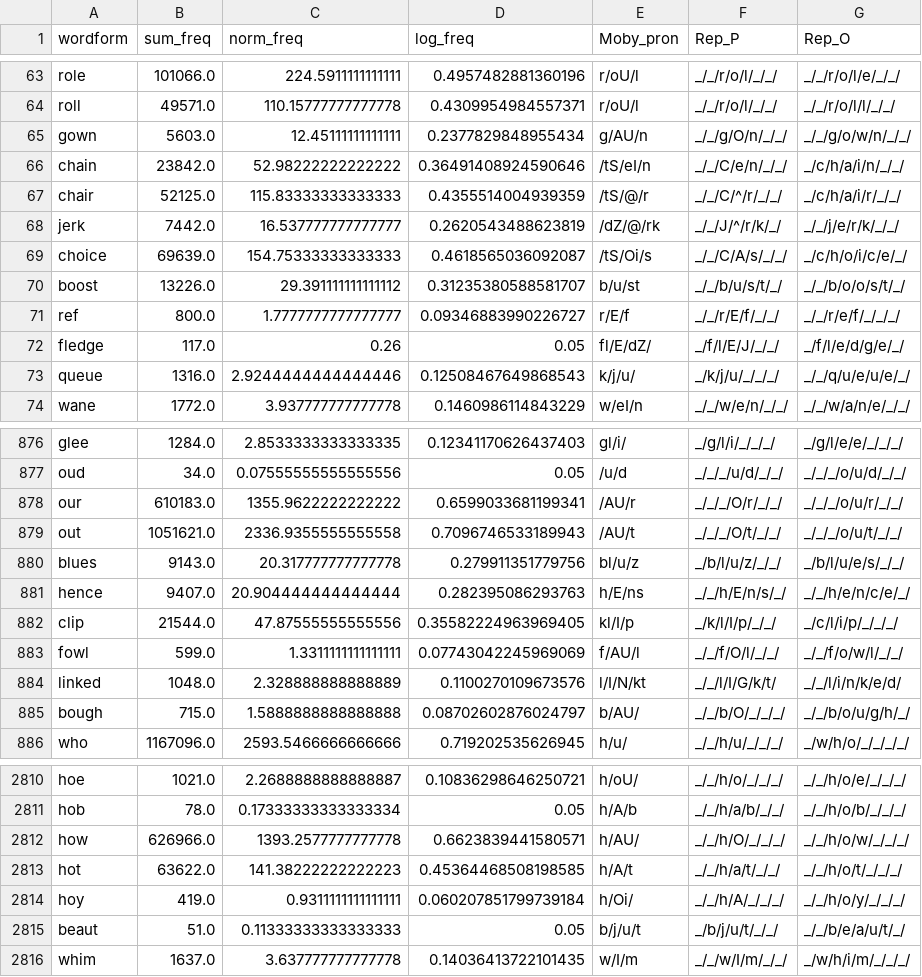
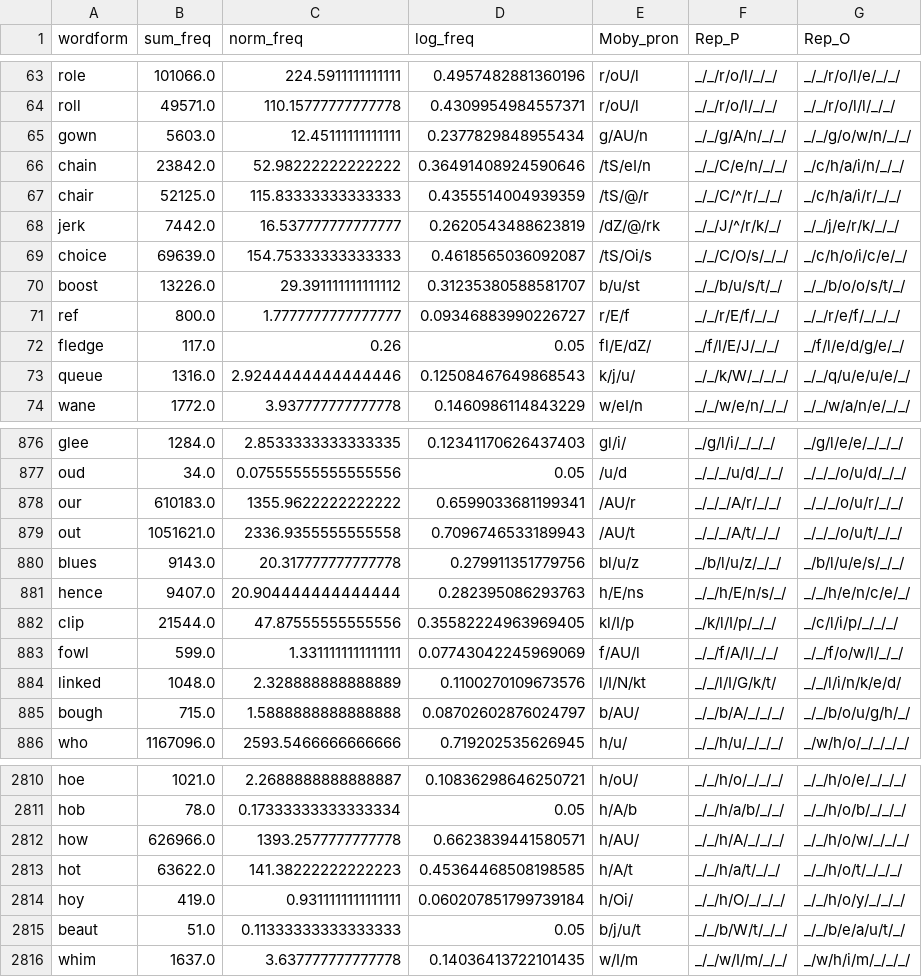
Before and after one commit to davebraze/OtoP-2, a CSV file: PhonDict/Harm1998/extwords1_Harm1998.csv (was dictionary/Harm1998/extwords1_Harm1998.csv), drawn as a sheet; only a part is shown, gaps mark what is left out; the diff covers the shown part only.

```diff
--- a/dictionary/Harm1998/extwords1_Harm1998.csv
+++ b/PhonDict/Harm1998/extwords1_Harm1998.csv
@@ -64,3 +64,3 @@ role,101066.0,224.5911111111111,0.4957482881360196,r/oU/l,_/_/r/o/l/_/_/,_/_/r/o
 roll,49571.0,110.15777777777778,0.4309954984557371,r/oU/l,_/_/r/o/l/_/_/,_/_/r/o/l/l/_/_/
-gown,5603.0,12.45111111111111,0.2377829848955434,g/AU/n,_/_/g/O/n/_/_/,_/_/g/o/w/n/_/_/
+gown,5603.0,12.45111111111111,0.2377829848955434,g/AU/n,_/_/g/A/n/_/_/,_/_/g/o/w/n/_/_/
 chain,23842.0,52.98222222222222,0.36491408924590646,/tS/eI/n,_/_/C/e/n/_/_/,_/c/h/a/i/n/_/_/
@@ -68,3 +68,3 @@ chair,52125.0,115.83333333333333,0.4355514004939359,/tS/@/r,_/_/C/^/r/_/_/,_/c/h
 jerk,7442.0,16.537777777777777,0.2620543488623819,/dZ/@/rk,_/_/J/^/r/k/_/,_/_/j/e/r/k/_/_/
-choice,69639.0,154.75333333333333,0.4618565036092087,/tS/Oi/s,_/_/C/A/s/_/_/,_/c/h/o/i/c/e/_/
+choice,69639.0,154.75333333333333,0.4618565036092087,/tS/Oi/s,_/_/C/O/s/_/_/,_/c/h/o/i/c/e/_/
 boost,13226.0,29.391111111111112,0.31235380588581707,b/u/st,_/_/b/u/s/t/_/,_/_/b/o/o/s/t/_/
@@ -72,3 +72,3 @@ ref,800.0,1.7777777777777777,0.09346883990226727,r/E/f,_/_/r/E/f/_/_/,_/_/r/e/f/
 fledge,117.0,0.26,0.05,fl/E/dZ/,_/f/l/E/J/_/_/,_/f/l/e/d/g/e/_/
-queue,1316.0,2.9244444444444446,0.12508467649868543,k/j/u/,_/k/j/u/_/_/_/,_/_/q/u/e/u/e/_/
+queue,1316.0,2.9244444444444446,0.12508467649868543,k/j/u/,_/_/k/W/_/_/_/,_/_/q/u/e/u/e/_/
 wane,1772.0,3.937777777777778,0.1460986114843229,w/eI/n,_/_/w/e/n/_/_/,_/_/w/a/n/e/_/_/
@@ -877,4 +877,4 @@ glee,1284.0,2.8533333333333335,0.12341170626437403,gl/i/,_/g/l/i/_/_/_/,_/g/l/e/
 oud,34.0,0.07555555555555556,0.05,/u/d,_/_/_/u/d/_/_/,_/_/_/o/u/d/_/_/
-our,610183.0,1355.9622222222222,0.6599033681199341,/AU/r,_/_/_/O/r/_/_/,_/_/_/o/u/r/_/_/
-out,1051621.0,2336.9355555555558,0.7096746533189943,/AU/t,_/_/_/O/t/_/_/,_/_/_/o/u/t/_/_/
+our,610183.0,1355.9622222222222,0.6599033681199341,/AU/r,_/_/_/A/r/_/_/,_/_/_/o/u/r/_/_/
+out,1051621.0,2336.9355555555558,0.7096746533189943,/AU/t,_/_/_/A/t/_/_/,_/_/_/o/u/t/_/_/
 blues,9143.0,20.317777777777778,0.279911351779756,bl/u/z,_/b/l/u/z/_/_/,_/b/l/u/e/s/_/_/
@@ -882,5 +882,5 @@ hence,9407.0,20.904444444444444,0.282395086293763,h/E/ns,_/_/h/E/n/s/_/,_/_/h/e/
 clip,21544.0,47.87555555555556,0.35582224963969405,kl/I/p,_/k/l/I/p/_/_/,_/c/l/i/p/_/_/_/
-fowl,599.0,1.3311111111111111,0.07743042245969069,f/AU/l,_/_/f/O/l/_/_/,_/_/f/o/w/l/_/_/
+fowl,599.0,1.3311111111111111,0.07743042245969069,f/AU/l,_/_/f/A/l/_/_/,_/_/f/o/w/l/_/_/
 linked,1048.0,2.328888888888889,0.1100270109673576,l/I/N/kt,_/_/l/I/G/k/t/,_/_/l/i/n/k/e/d/
-bough,715.0,1.5888888888888888,0.08702602876024797,b/AU/,_/_/b/O/_/_/_/,_/_/b/o/u/g/h/_/
+bough,715.0,1.5888888888888888,0.08702602876024797,b/AU/,_/_/b/A/_/_/_/,_/_/b/o/u/g/h/_/
 who,1167096.0,2593.5466666666666,0.719202535626945,h/u/,_/_/h/u/_/_/_/,_/w/h/o/_/_/_/_/
@@ -2811,6 +2811,6 @@ hoe,1021.0,2.2688888888888887,0.10836298646250721,h/oU/,_/_/h/o/_/_/_/,_/_/h/o/e
 hob,78.0,0.17333333333333334,0.05,h/A/b,_/_/h/a/b/_/_/,_/_/h/o/b/_/_/_/
-how,626966.0,1393.2577777777778,0.6623839441580571,h/AU/,_/_/h/O/_/_/_/,_/_/h/o/w/_/_/_/
+how,626966.0,1393.2577777777778,0.6623839441580571,h/AU/,_/_/h/A/_/_/_/,_/_/h/o/w/_/_/_/
 hot,63622.0,141.38222222222223,0.45364468508198585,h/A/t,_/_/h/a/t/_/_/,_/_/h/o/t/_/_/_/
-hoy,419.0,0.9311111111111111,0.060207851799739184,h/Oi/,_/_/h/A/_/_/_/,_/_/h/o/y/_/_/_/
-beaut,51.0,0.11333333333333333,0.05,b/j/u/t,_/b/j/u/t/_/_/,_/_/b/e/a/u/t/_/
+hoy,419.0,0.9311111111111111,0.060207851799739184,h/Oi/,_/_/h/O/_/_/_/,_/_/h/o/y/_/_/_/
+beaut,51.0,0.11333333333333333,0.05,b/j/u/t,_/_/b/W/t/_/_/,_/_/b/e/a/u/t/_/
 whim,1637.0,3.637777777777778,0.14036413722101435,w/I/m,_/_/w/I/m/_/_/,_/w/h/i/m/_/_/_/
```
Also changed, not shown: 178 edited cells elsewhere in this file, 42 other files.
